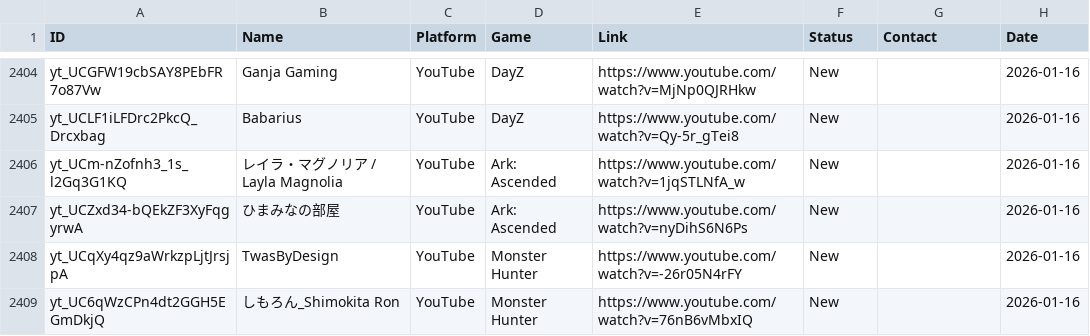
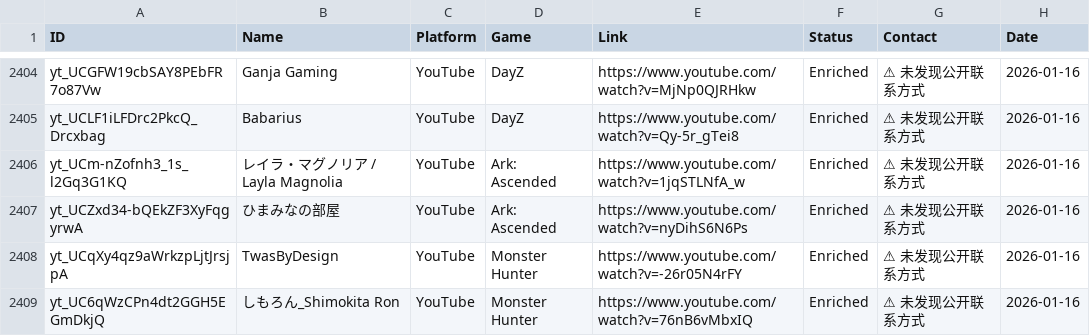
Before and after one commit to Tatarlibrarian/twitch-scraper, a CSV file: leads.csv, drawn as a sheet; only a part is shown, gaps mark what is left out; the diff covers the shown part only; the diff names each change by its address in the sheet, - before the commit and + after, or states it on an @@ line.

```diff
--- a/leads.csv
+++ b/leads.csv
-F2404:F2409 (Status): New
+F2404:F2409 (Status): Enriched
-G2404:G2409 (Contact): (empty)
+G2404:G2409 (Contact): ⚠ 未发现公开联系方式
```
Also changed, not shown: 162 edited cells elsewhere in this file.
